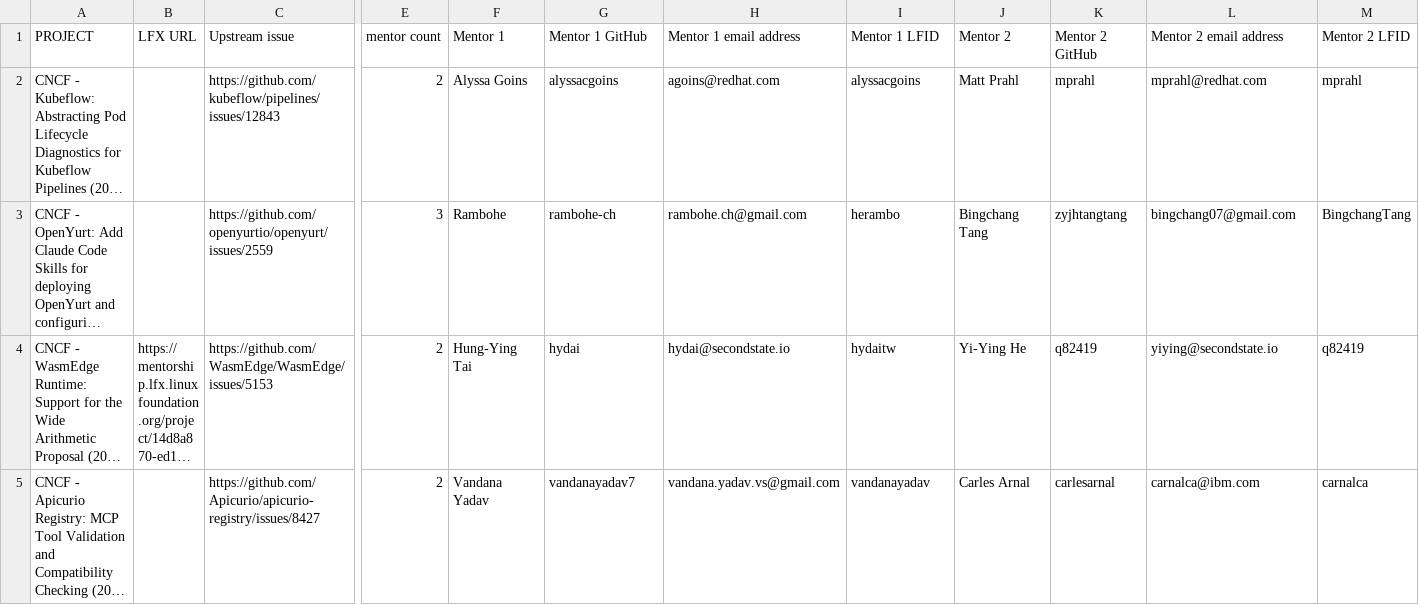
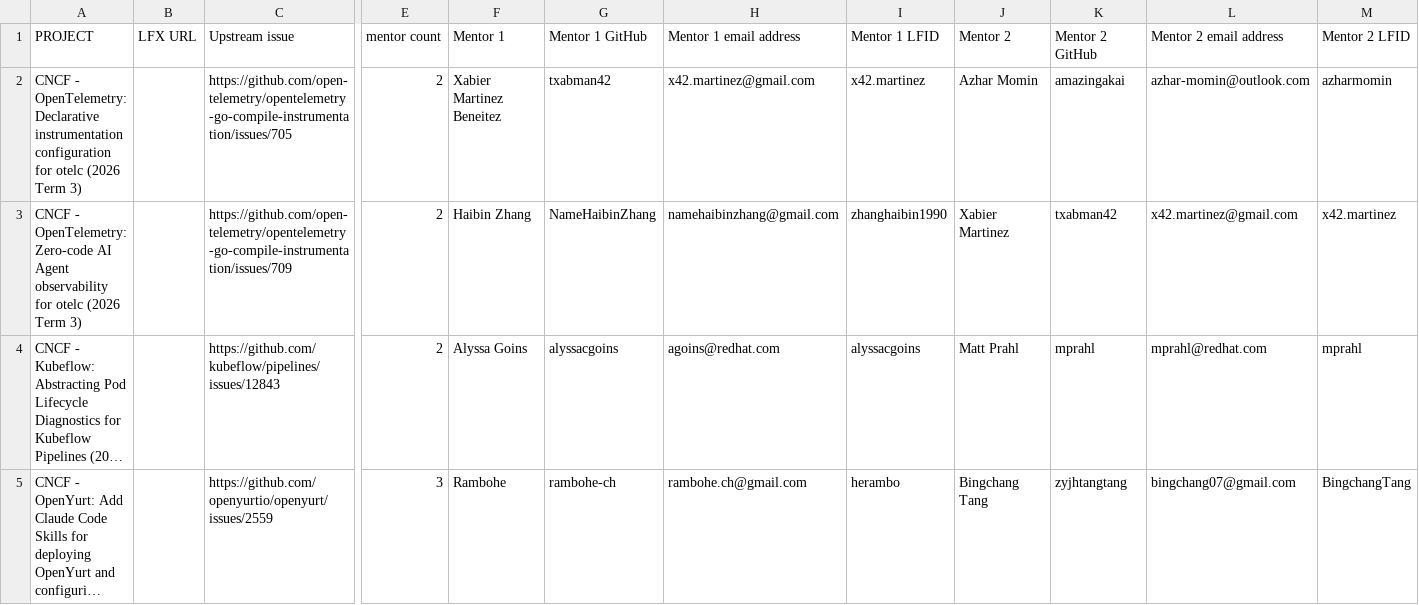
Before and after one commit to cncf/mentoring, a CSV file: programs/lfx-mentorship/2026/03-Sep-Nov/lfx-tracking.csv, drawn as a sheet; only a part is shown, gaps mark what is left out; the shorter side is filled out with more unchanged rows; long unchanged cells end in …; rows hold the shown columns only; the diff names each change by its address in the sheet, - before the commit and + after, or states it on an @@ line.

```diff
--- a/programs/lfx-mentorship/2026/03-Sep-Nov/lfx-tracking.csv
+++ b/programs/lfx-mentorship/2026/03-Sep-Nov/lfx-tracking.csv
+row 2: CNCF - OpenTelemetry: Declarative instrumentation configuration for otelc (2026 Term 3) |  | https://github.com/open-telemetry/opentelemetry-go-compile-instrumentation/issues/705 | 2 | Xabier Martinez Beneitez | txabman42 | x42.martinez@gmail.com | x42.martinez | Azhar Momin | amazingakai | azhar-momin@outlook.com | azharmomin
+row 3: CNCF - OpenTelemetry: Zero-code AI Agent observability for otelc (2026 Term 3) |  | https://github.com/open-telemetry/opentelemetry-go-compile-instrumentation/issues/709 | 2 | Haibin Zhang | NameHaibinZhang | namehaibinzhang@gmail.com | zhanghaibin1990 | Xabier Martinez | txabman42 | x42.martinez@gmail.com | x42.martinez
```
Also changed, not shown: 2 other files.
